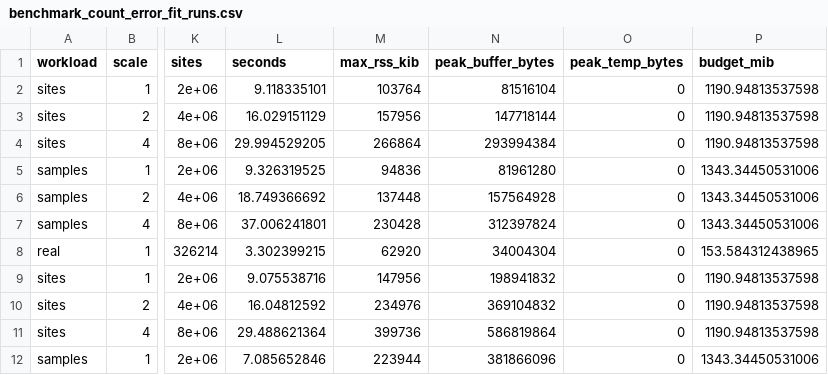
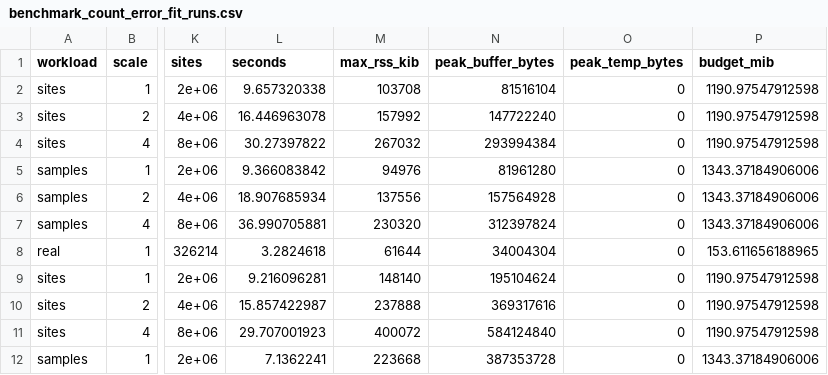
Before and after one commit to RGenomicsETL/duckhts, a CSV file: benchmarks/benchmark_count_error_fit_runs.csv, drawn as a sheet; only a part is shown, gaps mark what is left out; the diff covers the shown part only; the diff names each change by its address in the sheet, - before the commit and + after, or states it on an @@ line.

Commit message:
Render the count-error fit report at src d8d9a75e

```diff
--- a/benchmarks/benchmark_count_error_fit_runs.csv
+++ b/benchmarks/benchmark_count_error_fit_runs.csv
-L2 (seconds): 9.118335101
+L2 (seconds): 9.657320338
-M2 (max_rss_kib): 103764
+M2 (max_rss_kib): 103708
-P2:P4 (budget_mib): 1190.94813537598
+P2:P4 (budget_mib): 1190.97547912598
-L3 (seconds): 16.029151129
+L3 (seconds): 16.446963078
-M3 (max_rss_kib): 157956
+M3 (max_rss_kib): 157992
-N3 (peak_buffer_bytes): 147718144
+N3 (peak_buffer_bytes): 147722240
-L4 (seconds): 29.994529205
+L4 (seconds): 30.27397822
-M4 (max_rss_kib): 266864
+M4 (max_rss_kib): 267032
-L5 (seconds): 9.326319525
+L5 (seconds): 9.366083842
-M5 (max_rss_kib): 94836
+M5 (max_rss_kib): 94976
-P5:P7 (budget_mib): 1343.34450531006
+P5:P7 (budget_mib): 1343.37184906006
-L6 (seconds): 18.749366692
+L6 (seconds): 18.907685934
-M6 (max_rss_kib): 137448
+M6 (max_rss_kib): 137556
-L7 (seconds): 37.006241801
+L7 (seconds): 36.990705881
-M7 (max_rss_kib): 230428
+M7 (max_rss_kib): 230320
-L8 (seconds): 3.302399215
+L8 (seconds): 3.2824618
-M8 (max_rss_kib): 62920
+M8 (max_rss_kib): 61644
-P8 (budget_mib): 153.584312438965
+P8 (budget_mib): 153.611656188965
-L9 (seconds): 9.075538716
+L9 (seconds): 9.216096281
-M9 (max_rss_kib): 147956
+M9 (max_rss_kib): 148140
-N9 (peak_buffer_bytes): 198941832
+N9 (peak_buffer_bytes): 195104624
-P9:P11 (budget_mib): 1190.94813537598
+P9:P11 (budget_mib): 1190.97547912598
-L10 (seconds): 16.04812592
+L10 (seconds): 15.857422987
-M10 (max_rss_kib): 234976
+M10 (max_rss_kib): 237888
-N10 (peak_buffer_bytes): 369104832
+N10 (peak_buffer_bytes): 369317616
-L11 (seconds): 29.488621364
+L11 (seconds): 29.707001923
-M11 (max_rss_kib): 399736
+M11 (max_rss_kib): 400072
-N11 (peak_buffer_bytes): 586819864
+N11 (peak_buffer_bytes): 584124840
-L12 (seconds): 7.085652846
+L12 (seconds): 7.1362241
-M12 (max_rss_kib): 223944
+M12 (max_rss_kib): 223668
-N12 (peak_buffer_bytes): 381866096
+N12 (peak_buffer_bytes): 387353728
-P12 (budget_mib): 1343.34450531006
+P12 (budget_mib): 1343.37184906006
```
Also changed, not shown: 119 edited cells elsewhere in this file, 1 other file.
